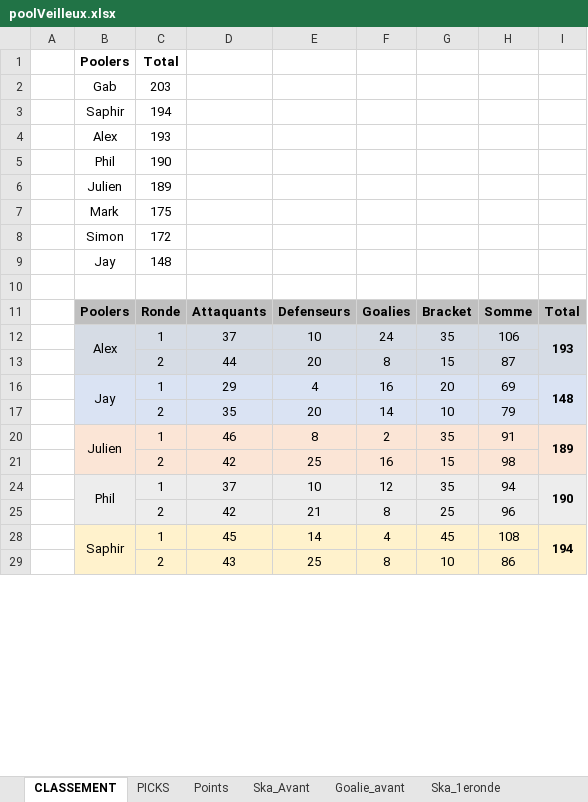
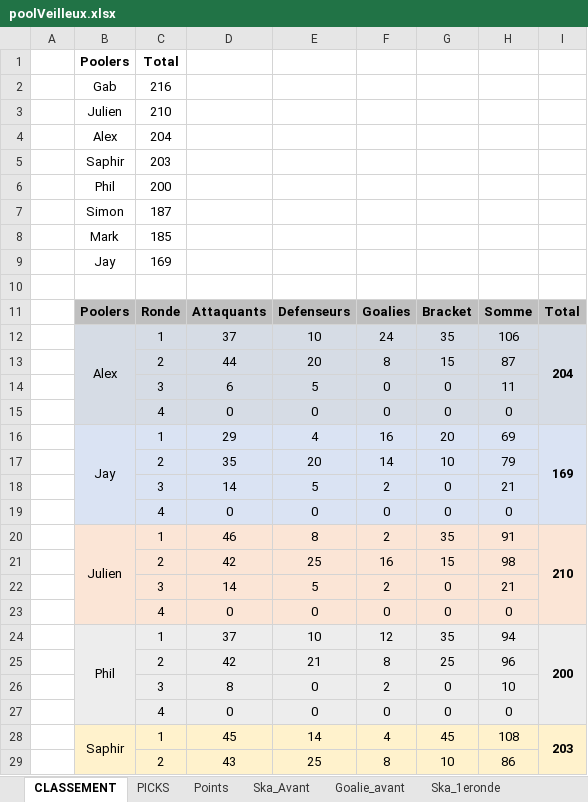
Before and after one commit to defoyalex/defoyalex.github.io, an Excel workbook: poolVeilleux.xlsx, sheet CLASSEMENT, drawn as a sheet; only a part is shown; values as stored, in another font and other column widths than the file's, no borders; removed rows and columns are numbered as before the commit, all else as after; the diff covers the shown part only; the diff names each change by its address in the sheet, - before the commit and + after, or states it on an @@ line.

```diff
--- a/poolVeilleux.xlsx (sheet CLASSEMENT)
+++ b/poolVeilleux.xlsx (sheet CLASSEMENT)
+row 2:  | Gab | 216
+row 3:  | Julien | 210
+row 4:  | Alex | 204
-B5: Gab
+B5: Saphir
-row 3:  | Saphir | 194
-row 4:  | Alex | 193
-C6: 190
+C6: 200
-row 6:  | Julien | 189
-row 7:  | Mark | 175
-C7: 172
+C7: 187
-row 9:  | Jay | 148
+row 8:  | Mark | 185
+row 9:  | Jay | 169
-I12: 193
+I12: 204
+row 14:  |  | 3 | 6 | 5 | 0 | 0 | 11
@@ row 15 unhidden:  |  | 4 | 0 | 0 | 0 | 0 | 0 @@
-I16: 148
+I16: 169
+row 18:  |  | 3 | 14 | 5 | 2 | 0 | 21
@@ row 19 unhidden:  |  | 4 | 0 | 0 | 0 | 0 | 0 @@
-I20: 189
+I20: 210
+row 22:  |  | 3 | 14 | 5 | 2 | 0 | 21
@@ row 23 unhidden:  |  | 4 | 0 | 0 | 0 | 0 | 0 @@
-I24: 190
+I24: 200
+row 26:  |  | 3 | 8 | 0 | 2 | 0 | 10
@@ row 27 unhidden:  |  | 4 | 0 | 0 | 0 | 0 | 0 @@
-I28: 194
+I28: 203
```
Also changed, not shown: 4 added rows, 4 hidden or unhidden rows and 3 edited cells elsewhere in this sheet, sheet Points, sheet PICKS, other sheet tabs, formulas that keep their value, hidden cells, 4 other files.
